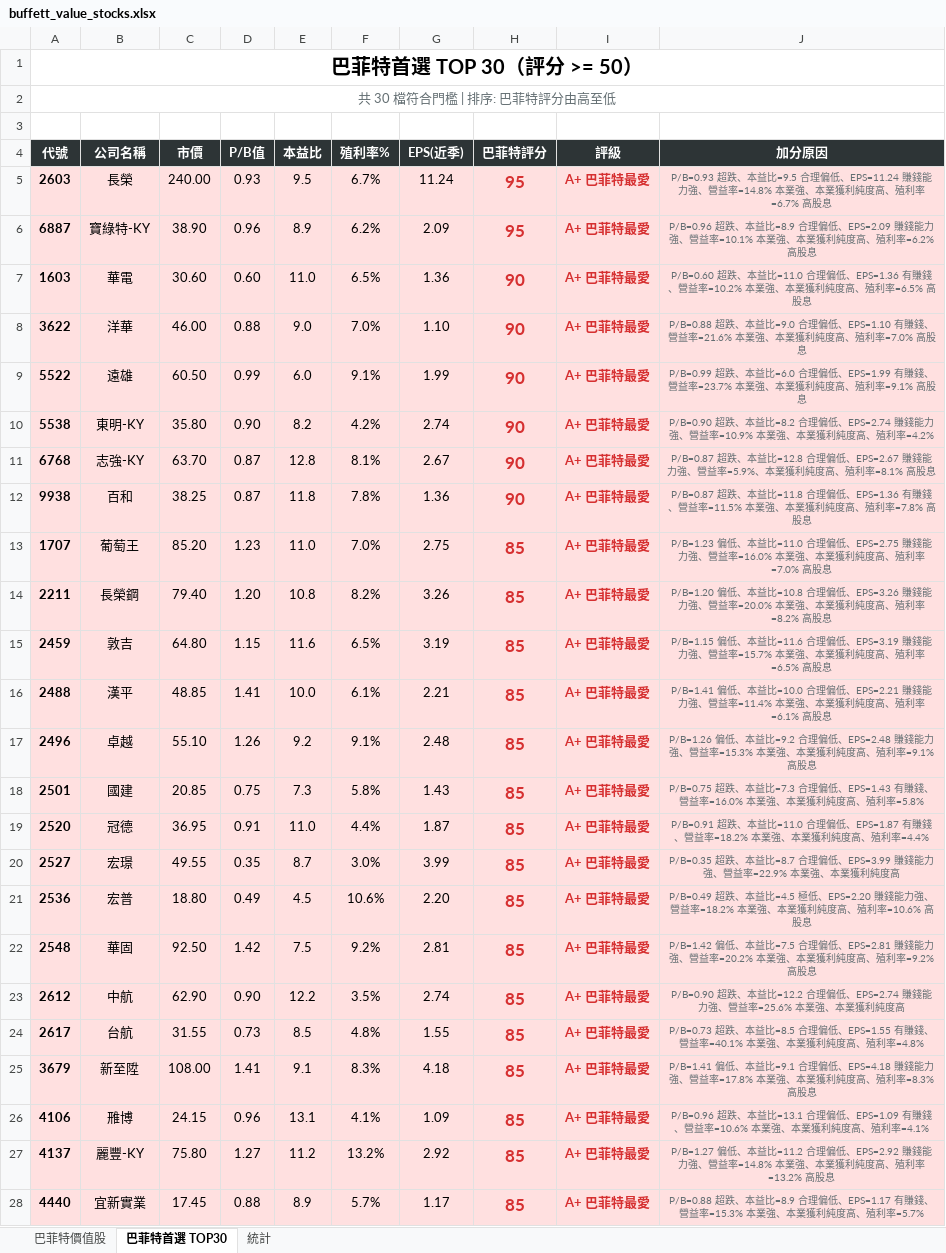
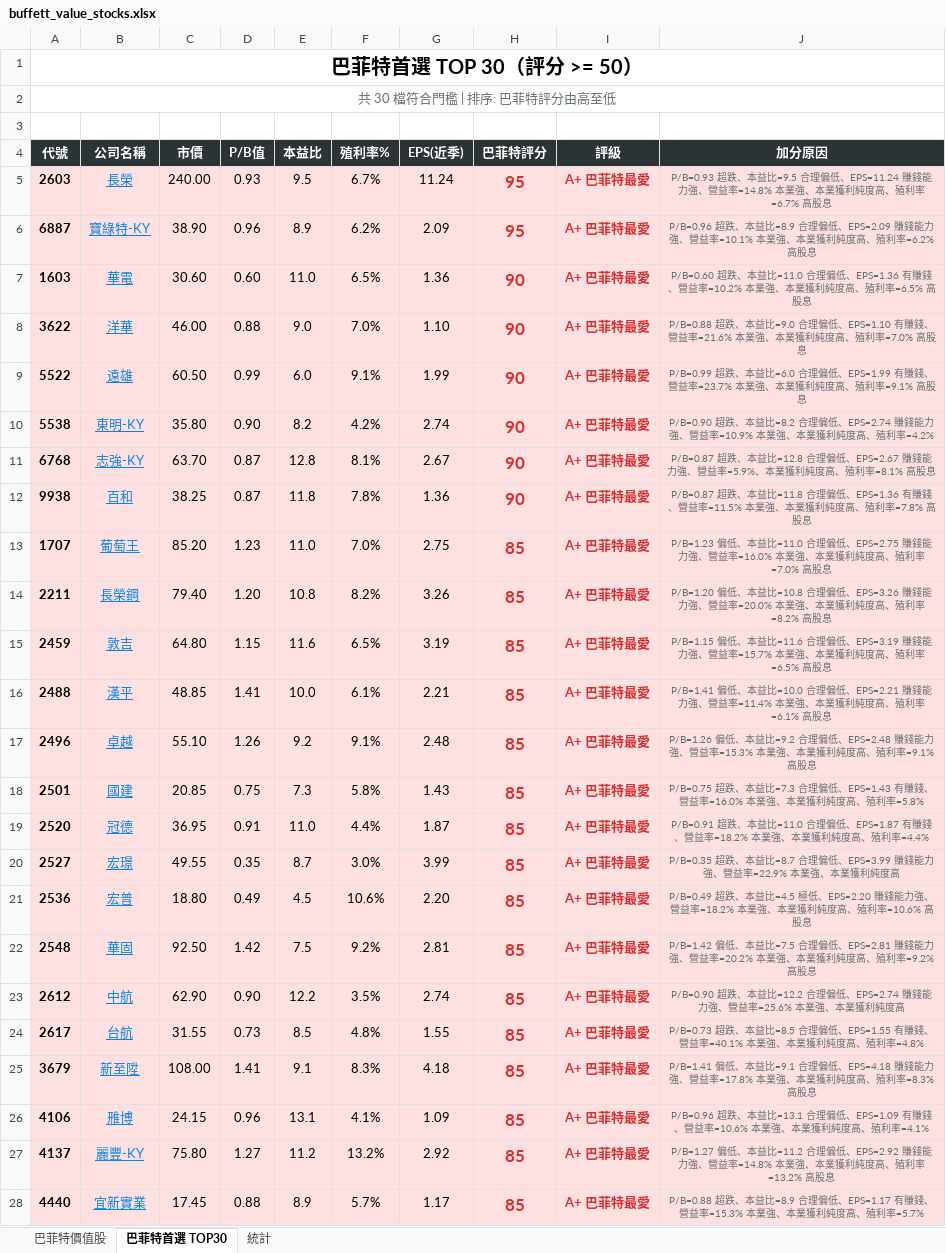
Before and after one commit to awlk27-oss/xiaohu-tools, an Excel workbook: buffett_value_stocks.xlsx, sheet 巴菲特首選 TOP30, drawn as a sheet; only a part is shown; values as stored, in another font and other column widths than the file's, no borders; the diff covers the shown part only; the diff names each change by its address in the sheet, - before the commit and + after, or states it on an @@ line.

```diff
--- a/buffett_value_stocks.xlsx (sheet 巴菲特首選 TOP30)
+++ b/buffett_value_stocks.xlsx (sheet 巴菲特首選 TOP30)
@@ B5:B28 underline: off → on, text colour: black → #0984E3 @@
```
Also changed, not shown: cell formats elsewhere in this sheet, sheet 巴菲特價值股.
